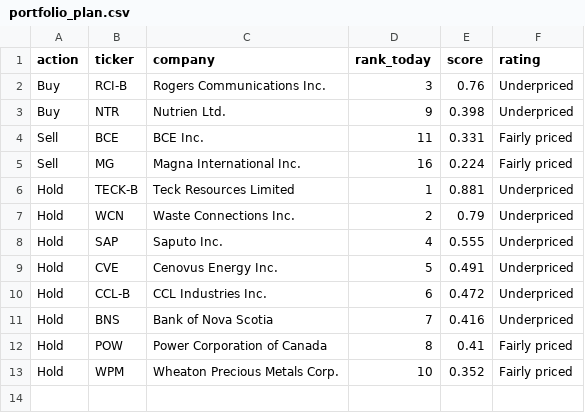
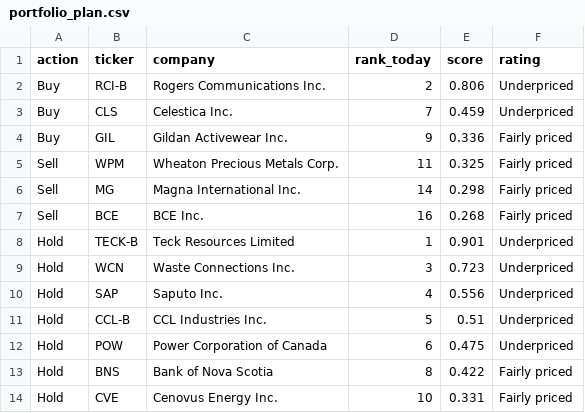
Before and after one commit to connormcginty12-alt/tsx-value-check, a CSV file: portfolio_plan.csv, drawn as a sheet.

```diff
--- a/portfolio_plan.csv
+++ b/portfolio_plan.csv
@@ -1,13 +1,14 @@
 action,ticker,company,rank_today,score,rating
-Buy,RCI-B,Rogers Communications Inc.,3,0.76,Underpriced
-Buy,NTR,Nutrien Ltd.,9,0.398,Underpriced
-Sell,BCE,BCE Inc.,11,0.331,Fairly priced
-Sell,MG,Magna International Inc.,16,0.224,Fairly priced
-Hold,TECK-B,Teck Resources Limited,1,0.881,Underpriced
-Hold,WCN,Waste Connections Inc.,2,0.79,Underpriced
-Hold,SAP,Saputo Inc.,4,0.555,Underpriced
-Hold,CVE,Cenovus Energy Inc.,5,0.491,Underpriced
-Hold,CCL-B,CCL Industries Inc.,6,0.472,Underpriced
-Hold,BNS,Bank of Nova Scotia,7,0.416,Underpriced
-Hold,POW,Power Corporation of Canada,8,0.41,Fairly priced
-Hold,WPM,Wheaton Precious Metals Corp.,10,0.352,Fairly priced
+Buy,RCI-B,Rogers Communications Inc.,2,0.806,Underpriced
+Buy,CLS,Celestica Inc.,7,0.459,Underpriced
+Buy,GIL,Gildan Activewear Inc.,9,0.336,Fairly priced
+Sell,WPM,Wheaton Precious Metals Corp.,11,0.325,Fairly priced
+Sell,MG,Magna International Inc.,14,0.298,Fairly priced
+Sell,BCE,BCE Inc.,16,0.268,Fairly priced
+Hold,TECK-B,Teck Resources Limited,1,0.901,Underpriced
+Hold,WCN,Waste Connections Inc.,3,0.723,Underpriced
+Hold,SAP,Saputo Inc.,4,0.556,Underpriced
+Hold,CCL-B,CCL Industries Inc.,5,0.51,Underpriced
+Hold,POW,Power Corporation of Canada,6,0.475,Underpriced
+Hold,BNS,Bank of Nova Scotia,8,0.422,Fairly priced
+Hold,CVE,Cenovus Energy Inc.,10,0.331,Fairly priced
```
Also changed, not shown: portfolio_scores.csv, ratings.csv, 13 other files.
